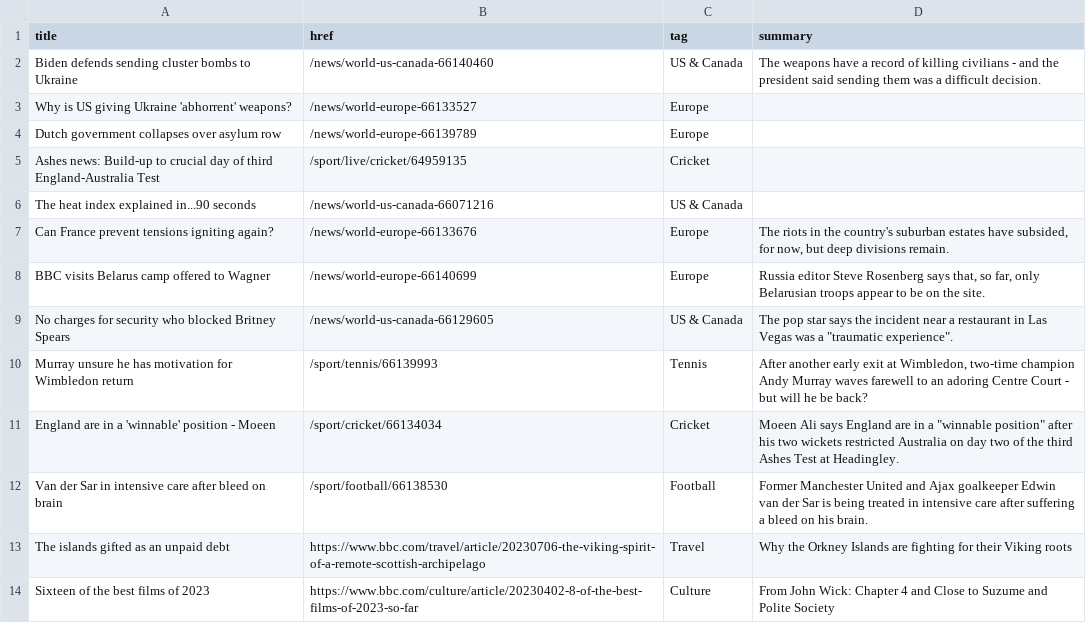
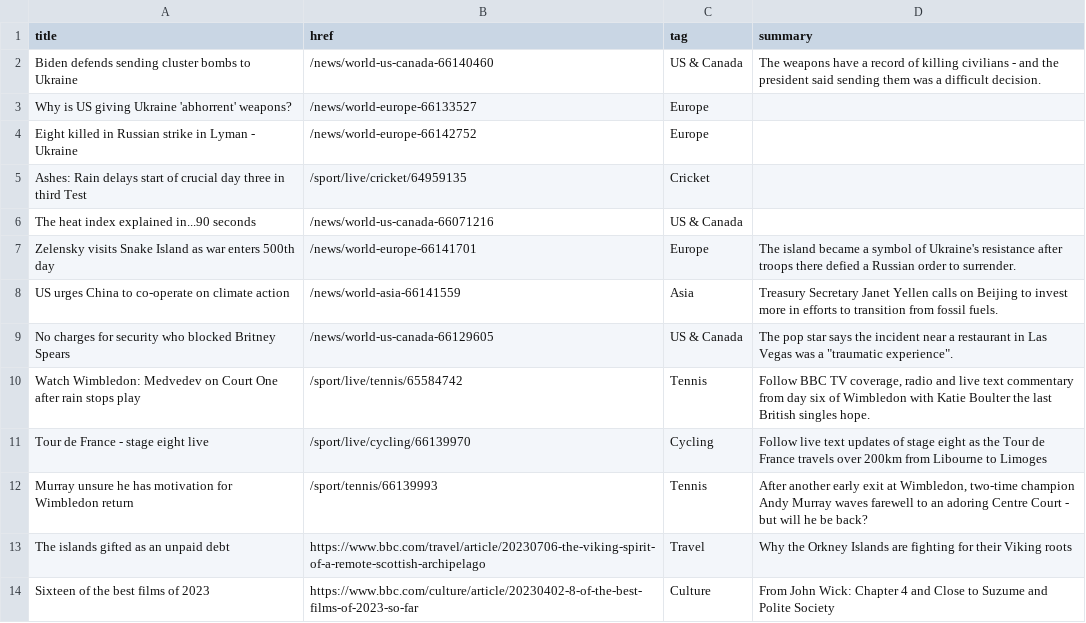
Before and after one commit to jsoma/autoscraper-changes, a CSV file: bbc-headlines.csv, drawn as a sheet; only a part is shown.

```diff
--- a/bbc-headlines.csv
+++ b/bbc-headlines.csv
@@ -3,11 +3,11 @@ Biden defends sending cluster bombs to Ukraine,/news/world-us-canada-66140460,US
 Why is US giving Ukraine 'abhorrent' weapons?,/news/world-europe-66133527,Europe,
-Dutch government collapses over asylum row,/news/world-europe-66139789,Europe,
-Ashes news: Build-up to crucial day of third England-Australia Test,/sport/live/cricket/64959135,Cricket,
+Eight killed in Russian strike in Lyman - Ukraine,/news/world-europe-66142752,Europe,
+Ashes: Rain delays start of crucial day three in third Test,/sport/live/cricket/64959135,Cricket,
 The heat index explained in...90 seconds,/news/world-us-canada-66071216,US & Canada,
-Can France prevent tensions igniting again?,/news/world-europe-66133676,Europe,"The riots in the country's suburban estates have subsided, for now, but deep divisions remain."
-BBC visits Belarus camp offered to Wagner,/news/world-europe-66140699,Europe,"Russia editor Steve Rosenberg says that, so far, only Belarusian troops appear to be on the site."
+Zelensky visits Snake Island as war enters 500th day,/news/world-europe-66141701,Europe,The island became a symbol of Ukraine's resistance after troops there defied a Russian order to surrender.
+US urges China to co-operate on climate action,/news/world-asia-66141559,Asia,Treasury Secretary Janet Yellen calls on Beijing to invest more in efforts to transition from fossil fuels.
 No charges for security who blocked Britney Spears,/news/world-us-canada-66129605,US & Canada,"The pop star says the incident near a restaurant in Las Vegas was a ""traumatic experience""."
+Watch Wimbledon: Medvedev on Court One after rain stops play,/sport/live/tennis/65584742,Tennis,"Follow BBC TV coverage, radio and live text commentary from day six of Wimbledon with Katie Boulter the last British singles hope."
+Tour de France - stage eight live,/sport/live/cycling/66139970,Cycling,Follow live text updates of stage eight as the Tour de France travels over 200km from Libourne to Limoges
 Murray unsure he has motivation for Wimbledon return,/sport/tennis/66139993,Tennis,"After another early exit at Wimbledon, two-time champion Andy Murray waves farewell to an adoring Centre Court - but will he be back?"
-England are in a 'winnable' position - Moeen,/sport/cricket/66134034,Cricket,"Moeen Ali says England are in a ""winnable position"" after his two wickets restricted Australia on day two of the third Ashes Test at Headingley."
-Van der Sar in intensive care after bleed on brain,/sport/football/66138530,Football,Former Manchester United and Ajax goalkeeper Edwin van der Sar is being treated in intensive care after suffering a bleed on his brain.
 The islands gifted as an unpaid debt,https://www.bbc.com/travel/article/20230706-the-viking-spirit-of-a-remote-scottish-archipelago,Travel,Why the Orkney Islands are fighting for their Viking roots
```
